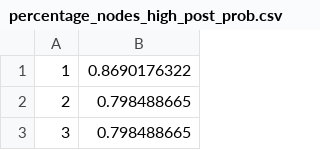
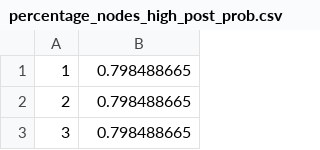
Before and after one commit to carlosp420/nymphalidae_diversification, a CSV file: output/percentage_nodes_high_post_prob.csv, drawn as a sheet; only a part is shown.

Commit message:
fixing medusa result for set 1

```diff
--- a/output/percentage_nodes_high_post_prob.csv
+++ b/output/percentage_nodes_high_post_prob.csv
@@ -1,2 +1,2 @@
-1,0.8690176322
+1,0.798488665
 2,0.798488665
```
